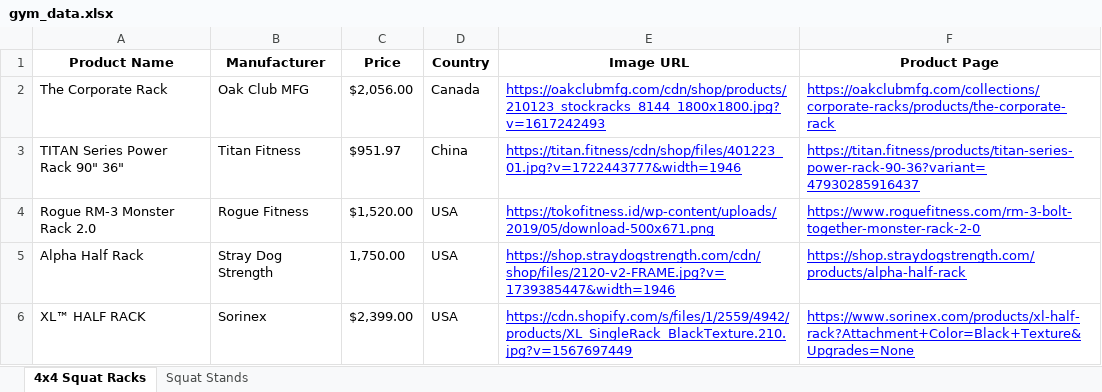
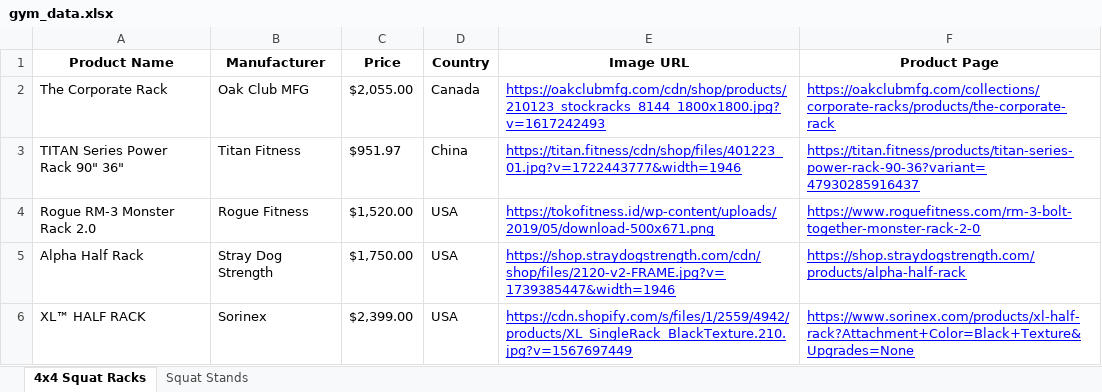
Before and after one commit to eyegiazaryan/gym-equipment-tracker, an Excel workbook: gym_data.xlsx, sheet 4x4 Squat Racks, drawn as a sheet; values as stored, in another font and other column widths than the file's, no borders; the diff names each change by its address in the sheet, - before the commit and + after, or states it on an @@ line.

```diff
--- a/gym_data.xlsx (sheet 4x4 Squat Racks)
+++ b/gym_data.xlsx (sheet 4x4 Squat Racks)
-C2 (Price): $2,056.00
+C2 (Price): $2,055.00
-C5 (Price): 1,750.00
+C5 (Price): $1,750.00
```
Also changed, not shown: sheet Squat Stands, 1 other file.
